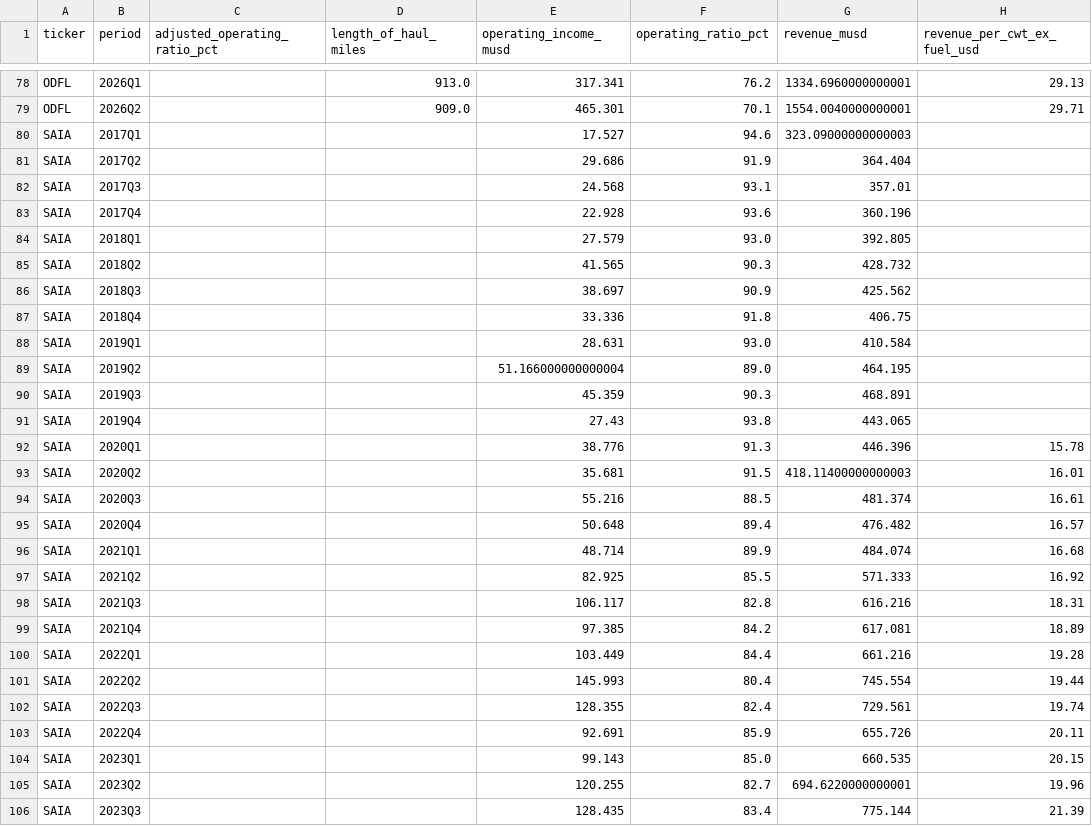
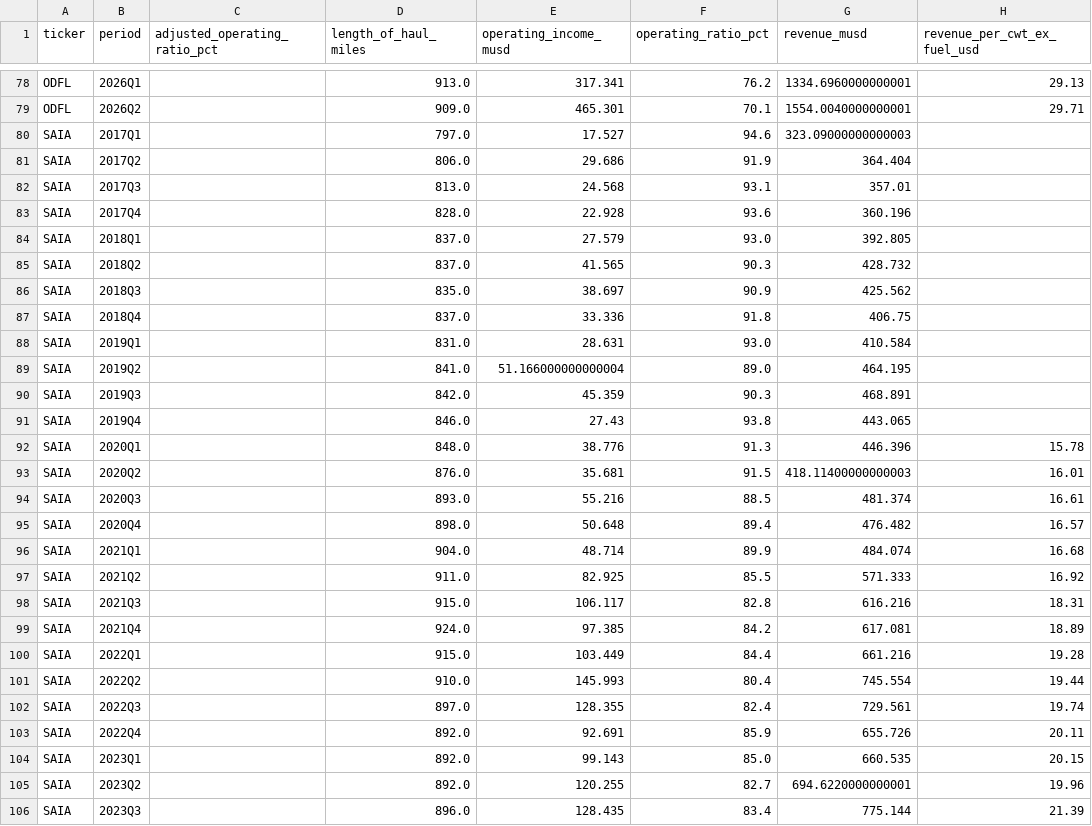
Before and after one commit to kstc707/job-search, a CSV file: fedex_freight_project/data/processed/peer_ltl_quarterly_kpis_wide.csv, drawn as a sheet; only a part is shown, gaps mark what is left out; the diff covers the shown part only; the diff names each change by its address in the sheet, - before the commit and + after, or states it on an @@ line.

```diff
--- a/fedex_freight_project/data/processed/peer_ltl_quarterly_kpis_wide.csv
+++ b/fedex_freight_project/data/processed/peer_ltl_quarterly_kpis_wide.csv
-D80 (length_of_haul_miles): (empty)
+D80 (length_of_haul_miles): 797.0
-D81 (length_of_haul_miles): (empty)
+D81 (length_of_haul_miles): 806.0
-D82 (length_of_haul_miles): (empty)
+D82 (length_of_haul_miles): 813.0
-D83 (length_of_haul_miles): (empty)
+D83 (length_of_haul_miles): 828.0
-D84:D85 (length_of_haul_miles): (empty)
+D84:D85 (length_of_haul_miles): 837.0
-D86 (length_of_haul_miles): (empty)
+D86 (length_of_haul_miles): 835.0
-D87 (length_of_haul_miles): (empty)
+D87 (length_of_haul_miles): 837.0
-D88 (length_of_haul_miles): (empty)
+D88 (length_of_haul_miles): 831.0
-D89 (length_of_haul_miles): (empty)
+D89 (length_of_haul_miles): 841.0
-D90 (length_of_haul_miles): (empty)
+D90 (length_of_haul_miles): 842.0
-D91 (length_of_haul_miles): (empty)
+D91 (length_of_haul_miles): 846.0
-D92 (length_of_haul_miles): (empty)
+D92 (length_of_haul_miles): 848.0
-D93 (length_of_haul_miles): (empty)
+D93 (length_of_haul_miles): 876.0
-D94 (length_of_haul_miles): (empty)
+D94 (length_of_haul_miles): 893.0
-D95 (length_of_haul_miles): (empty)
+D95 (length_of_haul_miles): 898.0
-D96 (length_of_haul_miles): (empty)
+D96 (length_of_haul_miles): 904.0
-D97 (length_of_haul_miles): (empty)
+D97 (length_of_haul_miles): 911.0
-D98 (length_of_haul_miles): (empty)
+D98 (length_of_haul_miles): 915.0
-D99 (length_of_haul_miles): (empty)
+D99 (length_of_haul_miles): 924.0
-D100 (length_of_haul_miles): (empty)
+D100 (length_of_haul_miles): 915.0
-D101 (length_of_haul_miles): (empty)
+D101 (length_of_haul_miles): 910.0
-D102 (length_of_haul_miles): (empty)
+D102 (length_of_haul_miles): 897.0
-D103:D105 (length_of_haul_miles): (empty)
+D103:D105 (length_of_haul_miles): 892.0
-D106 (length_of_haul_miles): (empty)
+D106 (length_of_haul_miles): 896.0
```
Also changed, not shown: 7 edited cells elsewhere in this file, fedex_freight_project/data/processed/_peer_ltl_quarterly_rows_audit.csv, fedex_freight_project/data/processed/_peer_restatement_check.csv, 30 other files.
